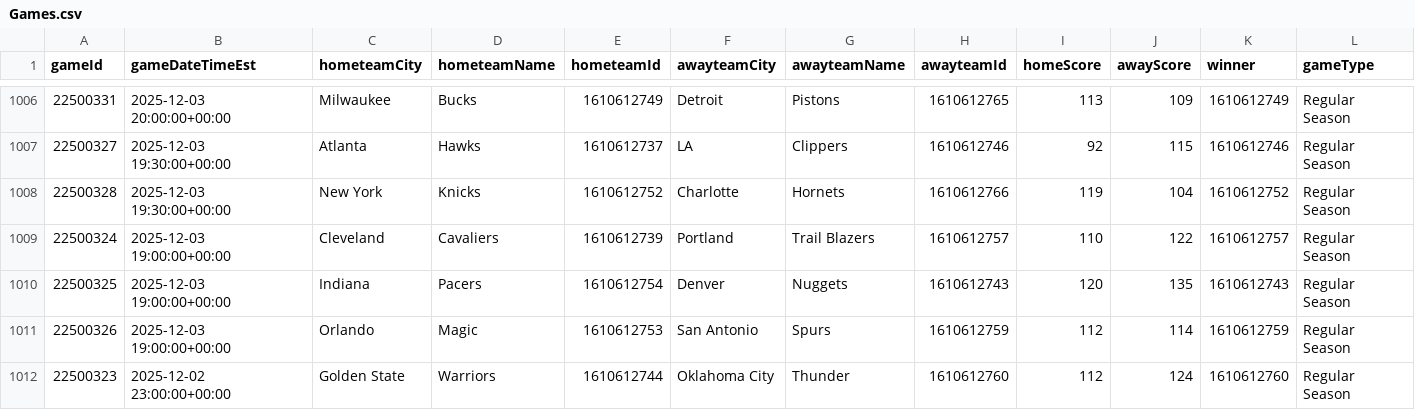
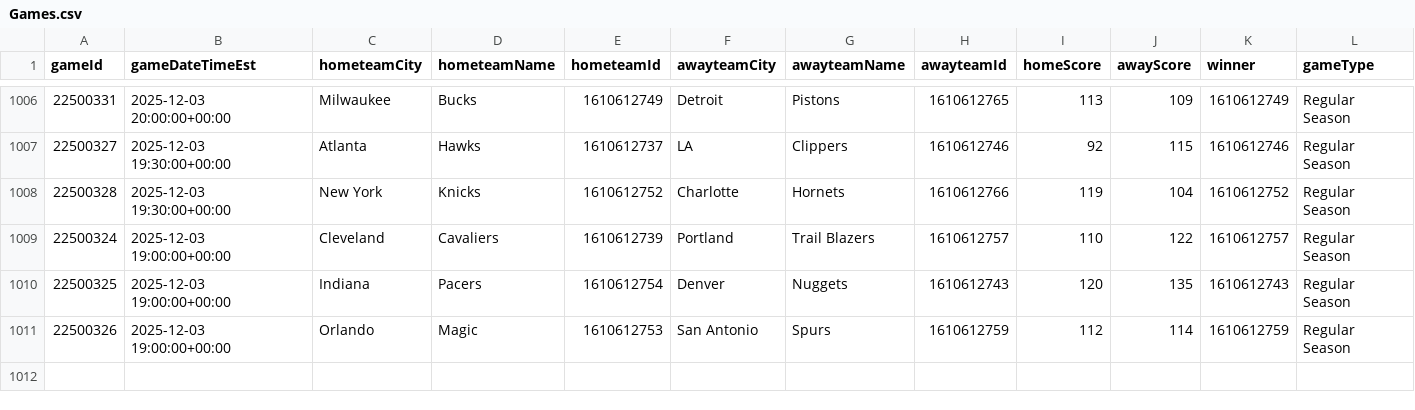
Before and after one commit to mina-p1/Open-Bet, a CSV file: backend/data/box_scores/Games.csv, drawn as a sheet; only a part is shown, gaps mark what is left out; rows hold the shown columns only; the diff names each change by its address in the sheet, - before the commit and + after, or states it on an @@ line.

```diff
--- a/backend/data/box_scores/Games.csv
+++ b/backend/data/box_scores/Games.csv
-row 1012: 22500323 | 2025-12-02 23:00:00+00:00 | Golden State | Warriors | 1610612744 | Oklahoma City | Thunder | 1610612760 | 112 | 124 | 1610612760 | Regular Season
```
Also changed, not shown: backend/data/box_scores/TeamStatistics.csv, 3 other files.
